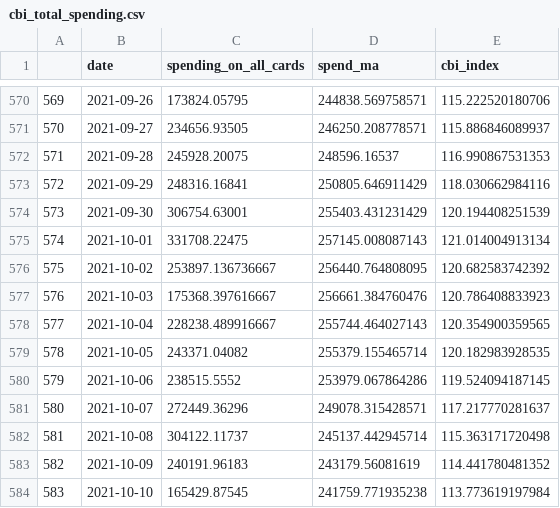
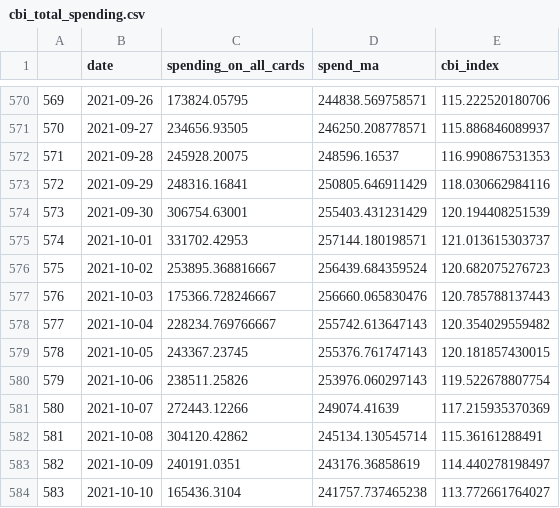
Before and after one commit to eamswe/dashtest, a CSV file: cbi_total_spending.csv, drawn as a sheet; only a part is shown, gaps mark what is left out; the diff covers the shown part only.

Commit message:
New Executive Order signed - data updated!

```diff
--- a/cbi_total_spending.csv
+++ b/cbi_total_spending.csv
@@ -574,11 +574,11 @@
 "573",2021-09-30,306754.63001,255403.431231429,120.194408251539
-"574",2021-10-01,331708.22475,257145.008087143,121.014004913134
-"575",2021-10-02,253897.136736667,256440.764808095,120.682583742392
-"576",2021-10-03,175368.397616667,256661.384760476,120.786408833923
-"577",2021-10-04,228238.489916667,255744.464027143,120.354900359565
-"578",2021-10-05,243371.04082,255379.155465714,120.182983928535
-"579",2021-10-06,238515.5552,253979.067864286,119.524094187145
-"580",2021-10-07,272449.36296,249078.315428571,117.217770281637
-"581",2021-10-08,304122.11737,245137.442945714,115.363171720498
-"582",2021-10-09,240191.96183,243179.56081619,114.441780481352
-"583",2021-10-10,165429.87545,241759.771935238,113.773619197984
+"574",2021-10-01,331702.42953,257144.180198571,121.013615303737
+"575",2021-10-02,253895.368816667,256439.684359524,120.682075276723
+"576",2021-10-03,175366.728246667,256660.065830476,120.785788137443
+"577",2021-10-04,228234.769766667,255742.613647143,120.354029559482
+"578",2021-10-05,243367.23745,255376.761747143,120.181857430015
+"579",2021-10-06,238511.25826,253976.060297143,119.522678807754
+"580",2021-10-07,272443.12266,249074.41639,117.215935370369
+"581",2021-10-08,304120.42862,245134.130545714,115.36161288491
+"582",2021-10-09,240191.0351,243176.36858619,114.440278198497
+"583",2021-10-10,165436.3104,241757.737465238,113.772661764027
```
Also changed, not shown: 7 added rows and 63 edited cells elsewhere in this file, indeed_IE.csv, mobility.csv.
